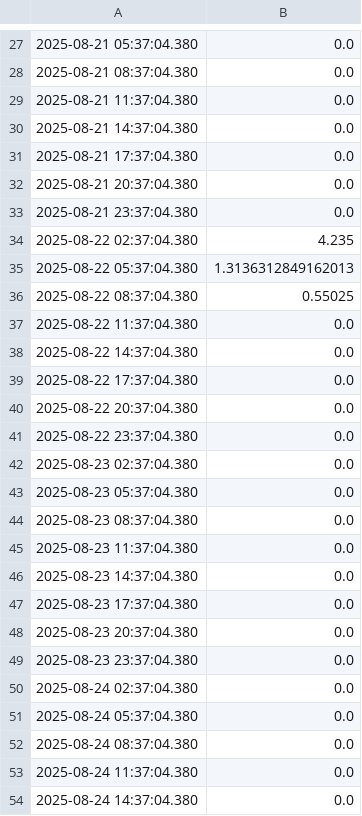
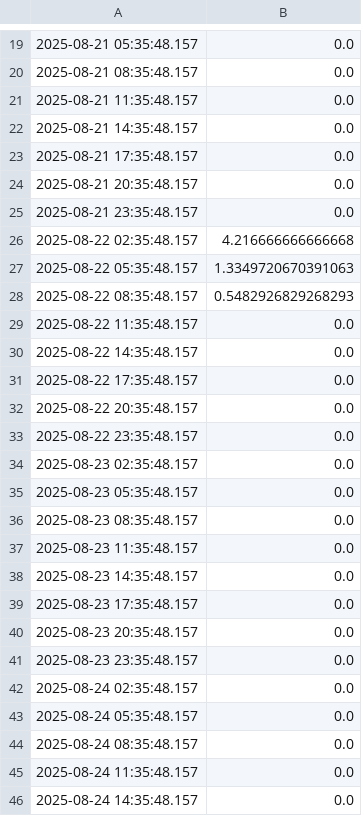
Before and after one commit to jwongcyy/iot-grafana, a CSV file: edenic_electrical_conductivity.csv, drawn as a sheet; only a part is shown, gaps mark what is left out; the diff covers the shown part only.

```diff
--- a/edenic_electrical_conductivity.csv
+++ b/edenic_electrical_conductivity.csv
@@ -27,28 +19,28 @@
-2025-08-21 05:37:04.380,0.0
-2025-08-21 08:37:04.380,0.0
-2025-08-21 11:37:04.380,0.0
-2025-08-21 14:37:04.380,0.0
-2025-08-21 17:37:04.380,0.0
-2025-08-21 20:37:04.380,0.0
-2025-08-21 23:37:04.380,0.0
-2025-08-22 02:37:04.380,4.235
-2025-08-22 05:37:04.380,1.3136312849162013
-2025-08-22 08:37:04.380,0.55025
-2025-08-22 11:37:04.380,0.0
-2025-08-22 14:37:04.380,0.0
-2025-08-22 17:37:04.380,0.0
-2025-08-22 20:37:04.380,0.0
-2025-08-22 23:37:04.380,0.0
-2025-08-23 02:37:04.380,0.0
-2025-08-23 05:37:04.380,0.0
-2025-08-23 08:37:04.380,0.0
-2025-08-23 11:37:04.380,0.0
-2025-08-23 14:37:04.380,0.0
-2025-08-23 17:37:04.380,0.0
-2025-08-23 20:37:04.380,0.0
-2025-08-23 23:37:04.380,0.0
-2025-08-24 02:37:04.380,0.0
-2025-08-24 05:37:04.380,0.0
-2025-08-24 08:37:04.380,0.0
-2025-08-24 11:37:04.380,0.0
-2025-08-24 14:37:04.380,0.0
+2025-08-21 05:35:48.157,0.0
+2025-08-21 08:35:48.157,0.0
+2025-08-21 11:35:48.157,0.0
+2025-08-21 14:35:48.157,0.0
+2025-08-21 17:35:48.157,0.0
+2025-08-21 20:35:48.157,0.0
+2025-08-21 23:35:48.157,0.0
+2025-08-22 02:35:48.157,4.216666666666668
+2025-08-22 05:35:48.157,1.3349720670391063
+2025-08-22 08:35:48.157,0.5482926829268293
+2025-08-22 11:35:48.157,0.0
+2025-08-22 14:35:48.157,0.0
+2025-08-22 17:35:48.157,0.0
+2025-08-22 20:35:48.157,0.0
+2025-08-22 23:35:48.157,0.0
+2025-08-23 02:35:48.157,0.0
+2025-08-23 05:35:48.157,0.0
+2025-08-23 08:35:48.157,0.0
+2025-08-23 11:35:48.157,0.0
+2025-08-23 14:35:48.157,0.0
+2025-08-23 17:35:48.157,0.0
+2025-08-23 20:35:48.157,0.0
+2025-08-23 23:35:48.157,0.0
+2025-08-24 02:35:48.157,0.0
+2025-08-24 05:35:48.157,0.0
+2025-08-24 08:35:48.157,0.0
+2025-08-24 11:35:48.157,0.0
+2025-08-24 14:35:48.157,0.0
```
Also changed, not shown: 24 added rows, 24 removed rows and 4 edited cells elsewhere in this file, edenic_ph.csv, edenic_temperature.csv.
